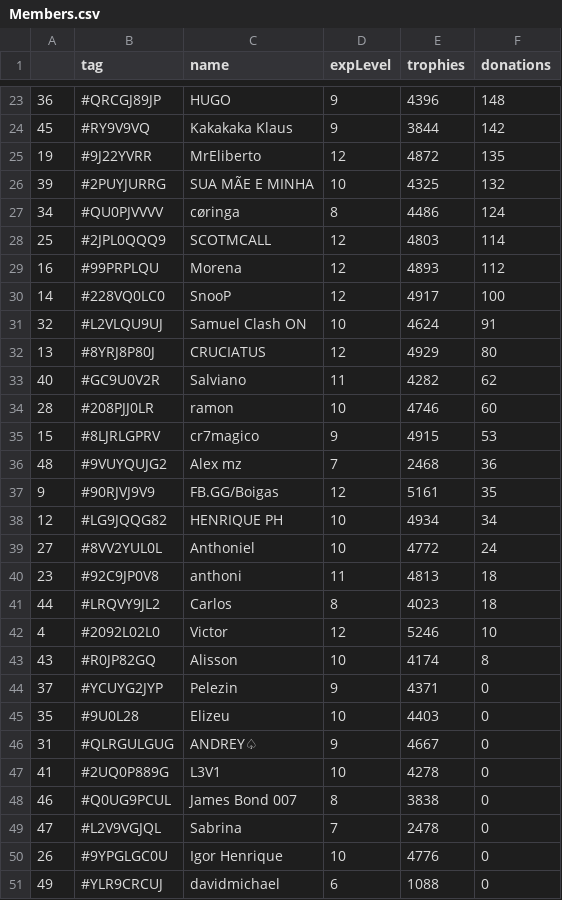
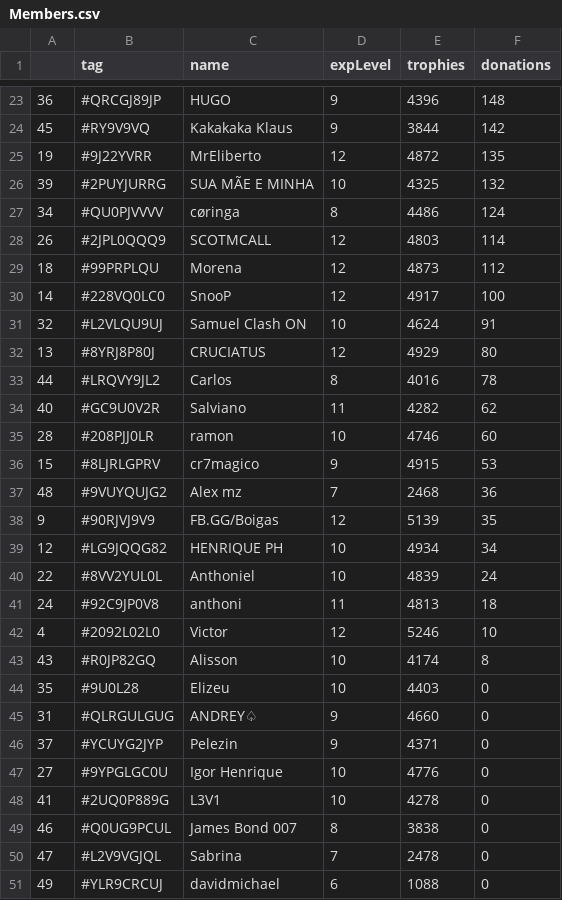
Before and after one commit to Brunopbb/APIClashRoyale, a CSV file: Members.csv, drawn as a sheet; only a part is shown, gaps mark what is left out; the diff covers the shown part only.

```diff
--- a/Members.csv
+++ b/Members.csv
@@ -27,4 +27,4 @@
 34,#QU0PJVVVV,cøringa,8,4486,124
-25,#2JPL0QQQ9,SCOTMCALL,12,4803,114
-16,#99PRPLQU,Morena,12,4893,112
+26,#2JPL0QQQ9,SCOTMCALL,12,4803,114
+18,#99PRPLQU,Morena,12,4873,112
 14,#228VQ0LC0,SnooP,12,4917,100
@@ -32,2 +32,3 @@
 13,#8YRJ8P80J,CRUCIATUS,12,4929,80
+44,#LRQVY9JL2,Carlos,8,4016,78
 40,#GC9U0V2R,Salviano,11,4282,62
@@ -36,12 +37,12 @@
 48,#9VUYQUJG2,Alex mz,7,2468,36
-9,#90RJVJ9V9,FB.GG/Boigas,12,5161,35
+9,#90RJVJ9V9,FB.GG/Boigas,12,5139,35
 12,#LG9JQQG82,HENRIQUE PH,10,4934,34
-27,#8VV2YUL0L,Anthoniel,10,4772,24
-23,#92C9JP0V8,anthoni,11,4813,18
-44,#LRQVY9JL2,Carlos,8,4023,18
+22,#8VV2YUL0L,Anthoniel,10,4839,24
+24,#92C9JP0V8,anthoni,11,4813,18
 4,#2092L02L0,Victor,12,5246,10
 43,#R0JP82GQ,Alisson,10,4174,8
+35,#9U0L28,Elizeu,10,4403,0
+31,#QLRGULGUG,ANDREY♤,9,4660,0
 37,#YCUYG2JYP,Pelezin,9,4371,0
-35,#9U0L28,Elizeu,10,4403,0
-31,#QLRGULGUG,ANDREY♤,9,4667,0
+27,#9YPGLGC0U,Igor Henrique,10,4776,0
 41,#2UQ0P889G,L3V1,10,4278,0
@@ -49,3 +50,2 @@
 47,#L2V9VGJQL,Sabrina,7,2478,0
-26,#9YPGLGC0U,Igor Henrique,10,4776,0
 49,#YLR9CRCUJ,davidmichael,6,1088,0
```
Also changed, not shown: 1 added row, 1 removed row and 8 edited cells elsewhere in this file, 1 other file.
